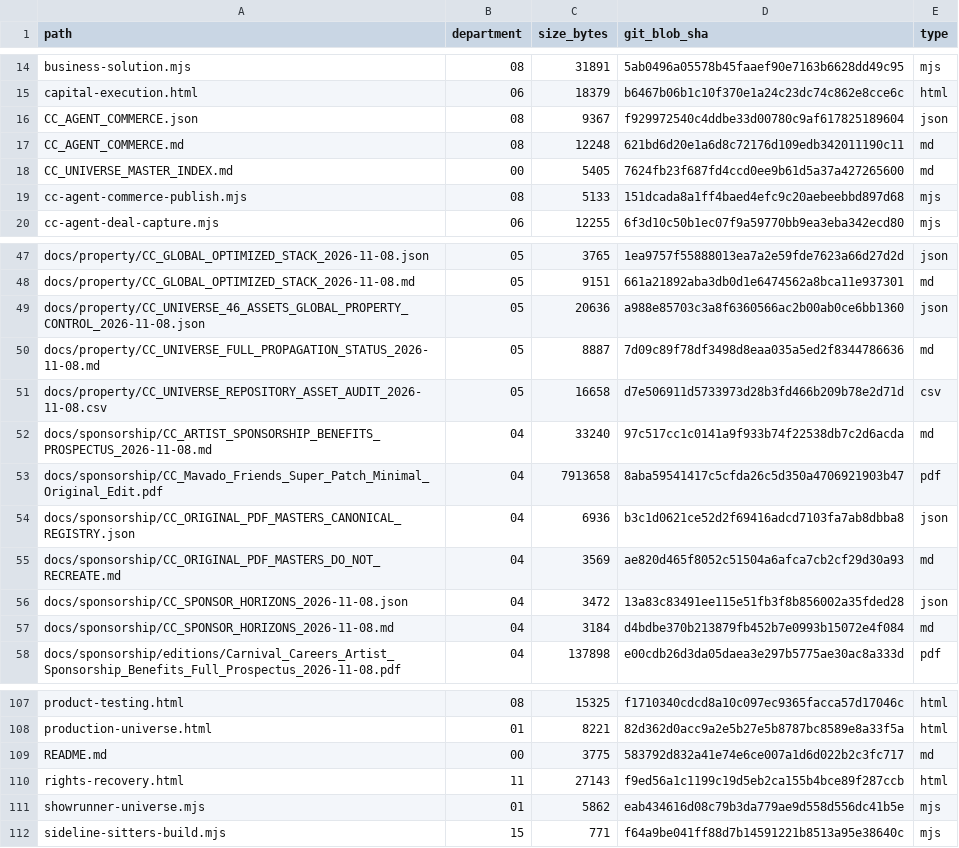
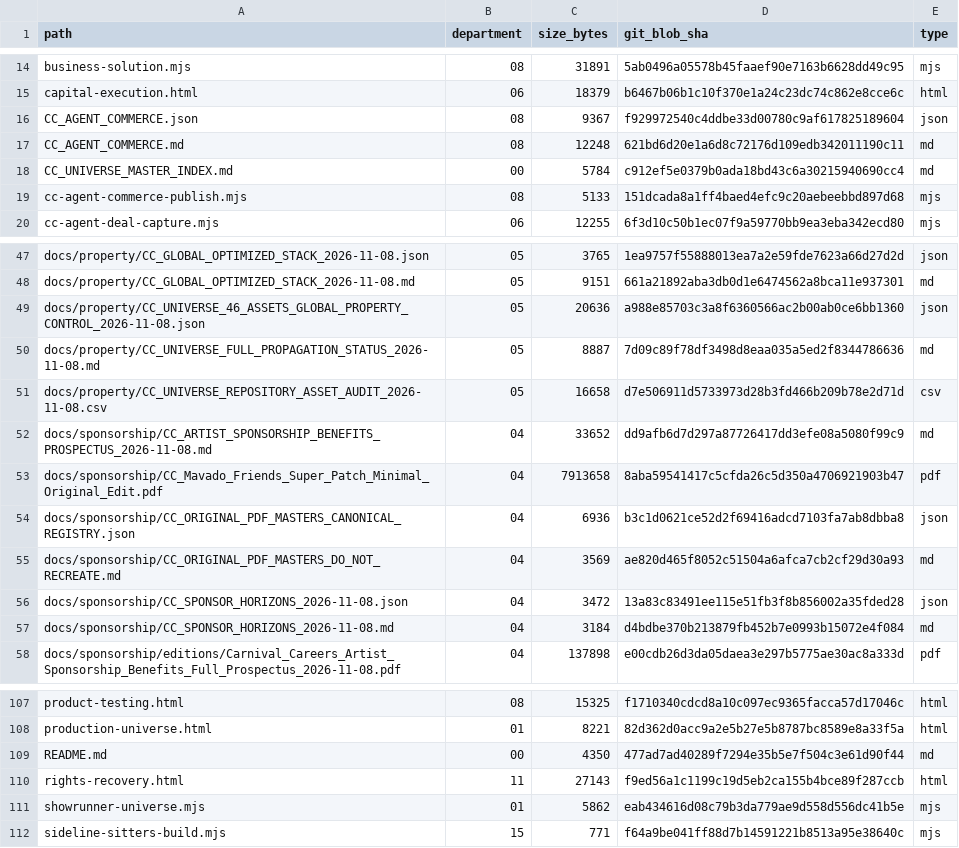
Before and after one commit to familystreetdevelopers-alt/Carnival-careers-site, a CSV file: CC_UNIVERSE/inventory/GITHUB_FILE_MANIFEST.csv, drawn as a sheet; only a part is shown, gaps mark what is left out.

Commit message:
CC: reconcile all 124 canonical source blob SHA references after artist sponsor PDF archive

```diff
--- a/CC_UNIVERSE/inventory/GITHUB_FILE_MANIFEST.csv
+++ b/CC_UNIVERSE/inventory/GITHUB_FILE_MANIFEST.csv
@@ -17,3 +17,3 @@ path,department,size_bytes,git_blob_sha,type
 "CC_AGENT_COMMERCE.md","08","12248","621bd6d20e1a6d8c72176d109edb342011190c11","md"
-"CC_UNIVERSE_MASTER_INDEX.md","00","5405","7624fb23f687fd4ccd0ee9b61d5a37a427265600","md"
+"CC_UNIVERSE_MASTER_INDEX.md","00","5784","c912ef5e0379b0ada18bd43c6a30215940690cc4","md"
 "cc-agent-commerce-publish.mjs","08","5133","151dcada8a1ff4baed4efc9c20aebeebbd897d68","mjs"
@@ -51,3 +51,3 @@ path,department,size_bytes,git_blob_sha,type
 "docs/property/CC_UNIVERSE_REPOSITORY_ASSET_AUDIT_2026-11-08.csv","05","16658","d7e506911d5733973d28b3fd466b209b78e2d71d","csv"
-"docs/sponsorship/CC_ARTIST_SPONSORSHIP_BENEFITS_PROSPECTUS_2026-11-08.md","04","33240","97c517cc1c0141a9f933b74f22538db7c2d6acda","md"
+"docs/sponsorship/CC_ARTIST_SPONSORSHIP_BENEFITS_PROSPECTUS_2026-11-08.md","04","33652","dd9afb6d7d297a87726417dd3efe08a5080f99c9","md"
 "docs/sponsorship/CC_Mavado_Friends_Super_Patch_Minimal_Original_Edit.pdf","04","7913658","8aba59541417c5cfda26c5d350a4706921903b47","pdf"
@@ -108,3 +108,3 @@ path,department,size_bytes,git_blob_sha,type
 "production-universe.html","01","8221","82d362d0acc9a2e5b27e5b8787bc8589e8a33f5a","html"
-"README.md","00","3775","583792d832a41e74e6ce007a1d6d022b2c3fc717","md"
+"README.md","00","4350","477ad7ad40289f7294e35b5e7f504c3e61d90f44","md"
 "rights-recovery.html","11","27143","f9ed56a1c1199c19d5eb2ca155b4bce89f287ccb","html"
```
Also changed, not shown: 4 other files.
